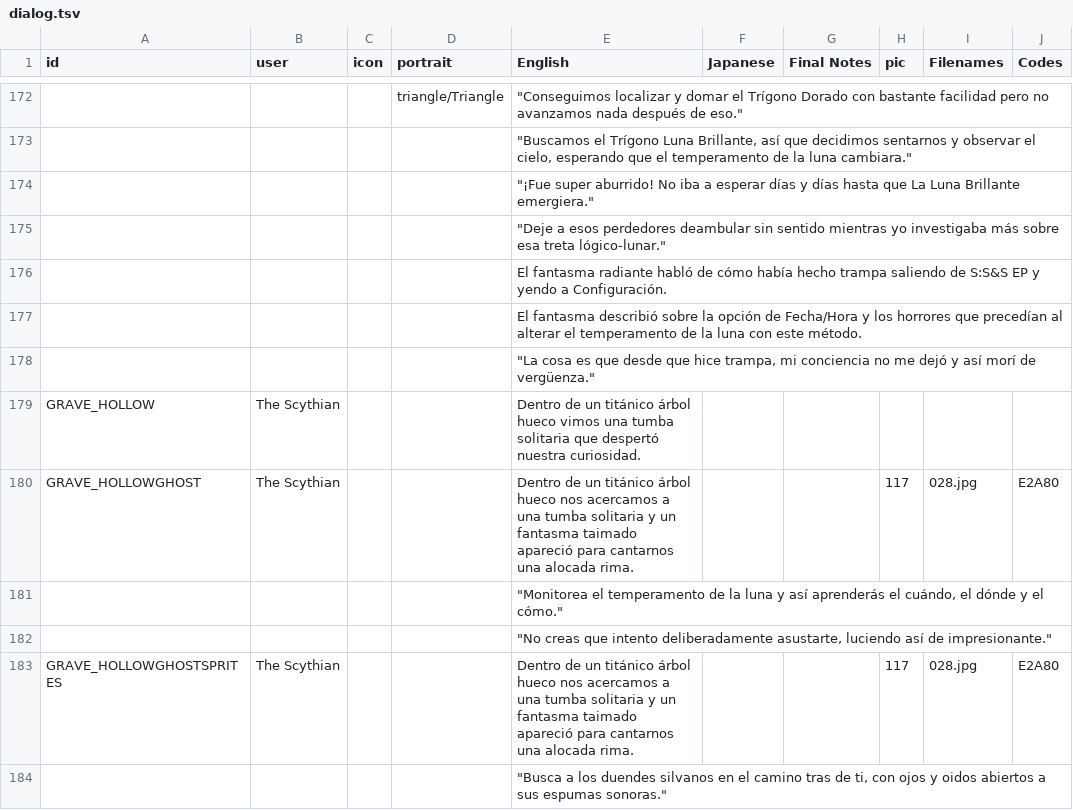
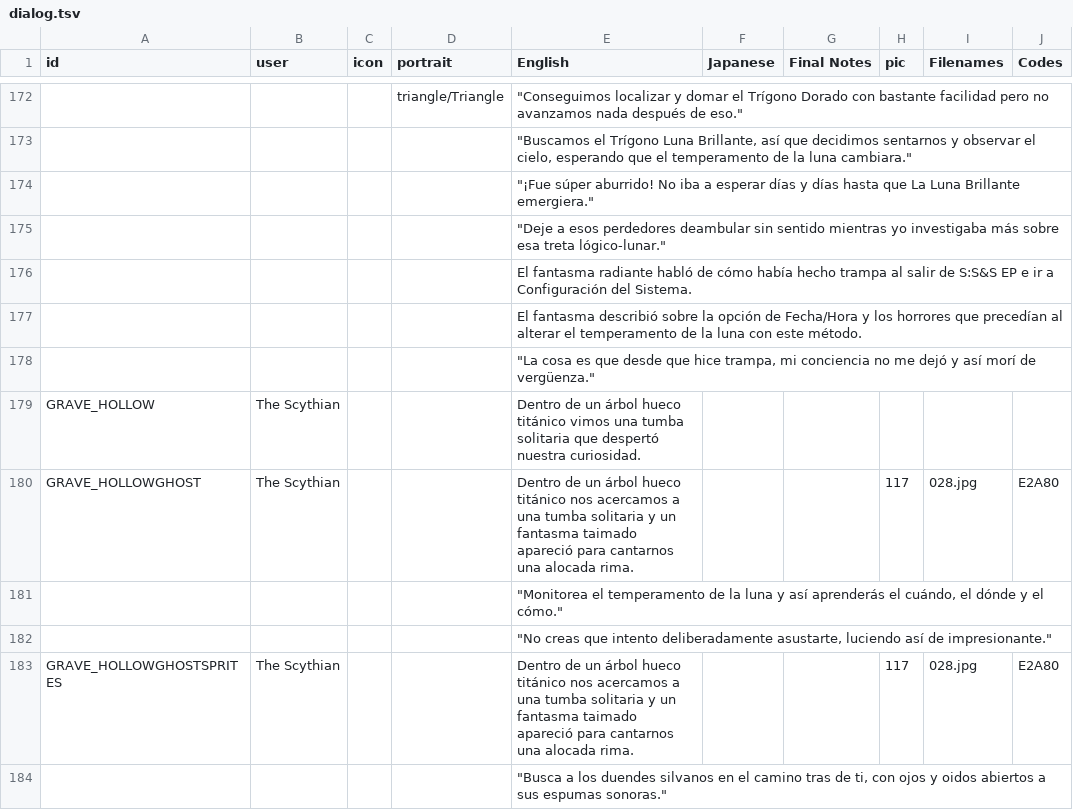
Before and after one commit to cesardeg/sworcery-spanish, a TSV file: locales/dialog.tsv, drawn as a sheet; only a part is shown, gaps mark what is left out; the diff covers the shown part only; the diff names each change by its address in the sheet, - before the commit and + after, or states it on an @@ line.

```diff
--- a/locales/dialog.tsv
+++ b/locales/dialog.tsv
-E174 (English): "¡Fue super aburrido! No…
+E174 (English): "¡Fue súper aburrido! No…
-E176 (English): …hecho trampa saliendo de S:S&S EP y yendo a Configuración.
+E176 (English): …hecho trampa al salir de S:S&S EP e ir a Configuración del Sistema.
-E179 (English): …de un titánico árbol hueco vimos una…
+E179 (English): …de un árbol hueco titánico vimos una…
-E180 (English): …de un titánico árbol hueco nos acercamos…
+E180 (English): …de un árbol hueco titánico nos acercamos…
-E183 (English): …de un titánico árbol hueco nos acercamos…
+E183 (English): …de un árbol hueco titánico nos acercamos…
```
Also changed, not shown: 90 edited cells elsewhere in this file.
